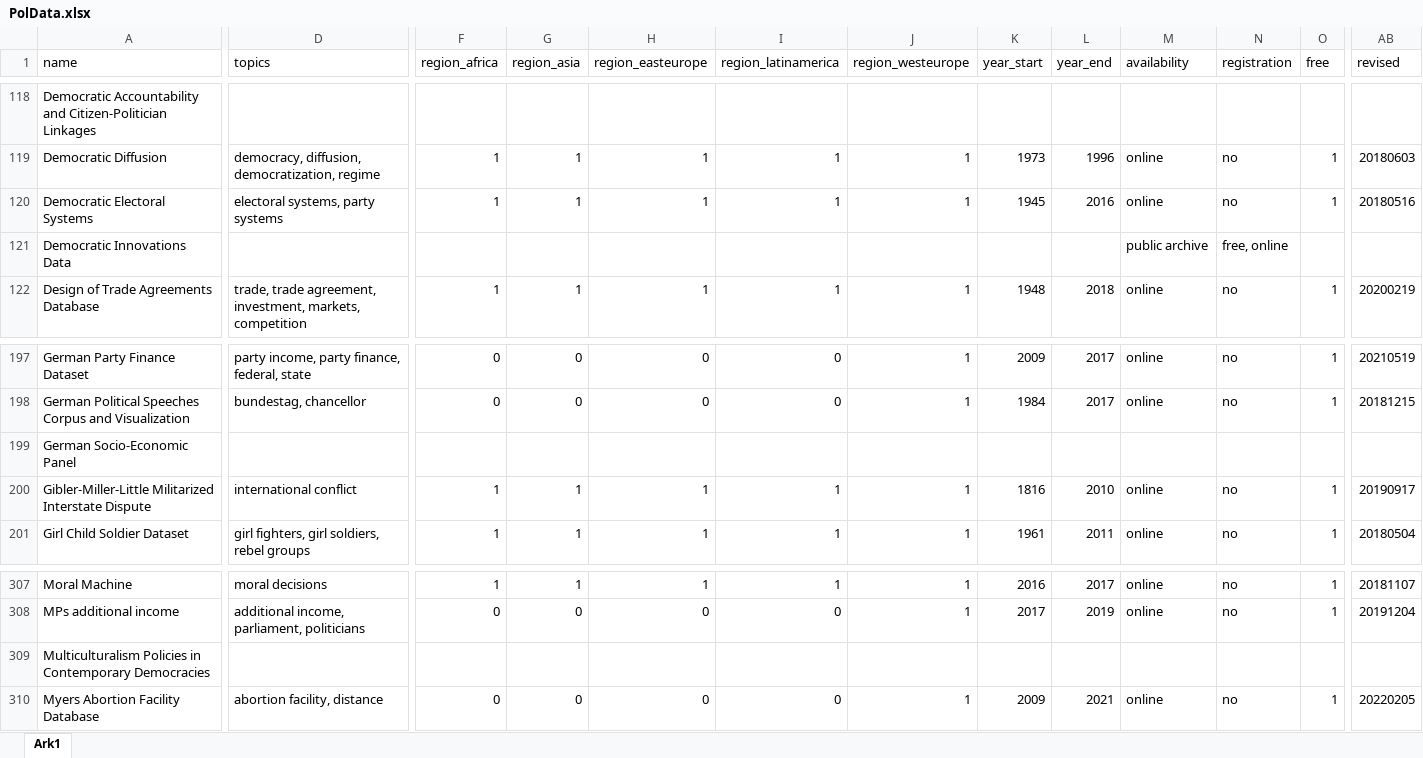
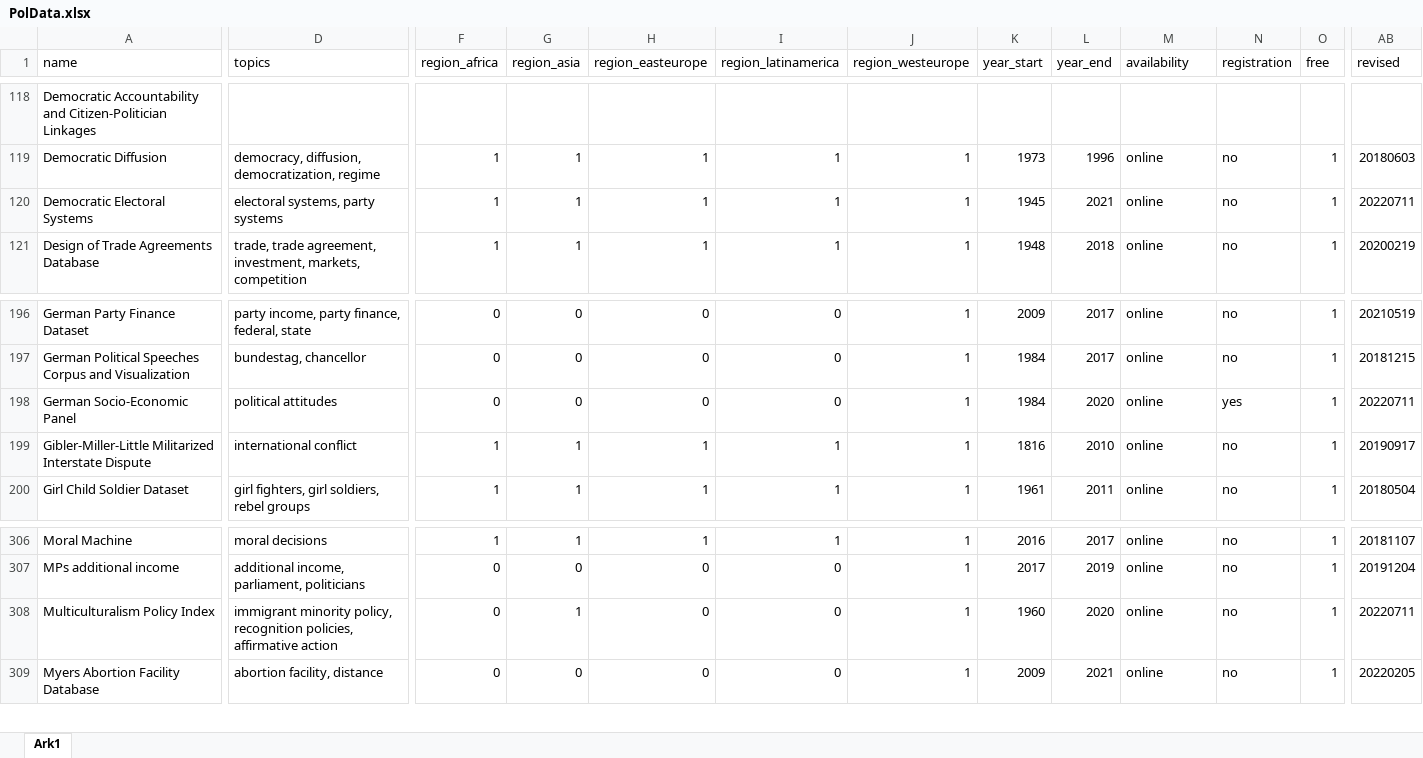
Before and after one commit to erikgahner/PolData, an Excel workbook: PolData.xlsx, sheet Ark1, drawn as a sheet; only a part is shown, gaps mark what is left out; values as stored, in another font and other column widths than the file's, no borders; removed rows and columns are numbered as before the commit, all else as after; rows hold the shown columns only; the diff covers the shown part only; the diff names each change by its address in the sheet, - before the commit and + after, or states it on an @@ line.

Commit message:
update 3 datasets

```diff
--- a/PolData.xlsx (sheet Ark1)
+++ b/PolData.xlsx (sheet Ark1)
-L120 (year_end): 2016
+L120 (year_end): 2021
-AB120 (revised): 20180516
+AB120 (revised): 20220711
-row 121: Democratic Innovations Data |  |  |  |  |  |  |  |  | public archive | free, online
-D198 (topics): (empty)
+D198 (topics): political attitudes
-F198 (region_africa): (empty)
+F198 (region_africa): 0
-G198 (region_asia): (empty)
+G198 (region_asia): 0
-H198 (region_easteurope): (empty)
+H198 (region_easteurope): 0
-I198 (region_latinamerica): (empty)
+I198 (region_latinamerica): 0
-J198 (region_westeurope): (empty)
+J198 (region_westeurope): 1
-K198 (year_start): (empty)
+K198 (year_start): 1984
-L198 (year_end): (empty)
+L198 (year_end): 2020
-M198 (availability): (empty)
+M198 (availability): online
-N198 (registration): (empty)
+N198 (registration): yes
-O198 (free): (empty)
+O198 (free): 1
-AB198 (revised): (empty)
+AB198 (revised): 20220711
-row 309: Multiculturalism Policies in Contemporary Democracies
+row 308: Multiculturalism Policy Index | immigrant minority policy, recognition policies, affirmative action | 0 | 1 | 0 | 0 | 1 | 1960 | 2020 | online | no | 1 | 20220711
```
Also changed, not shown: 4 edited cells elsewhere in this sheet, 2 other files.
